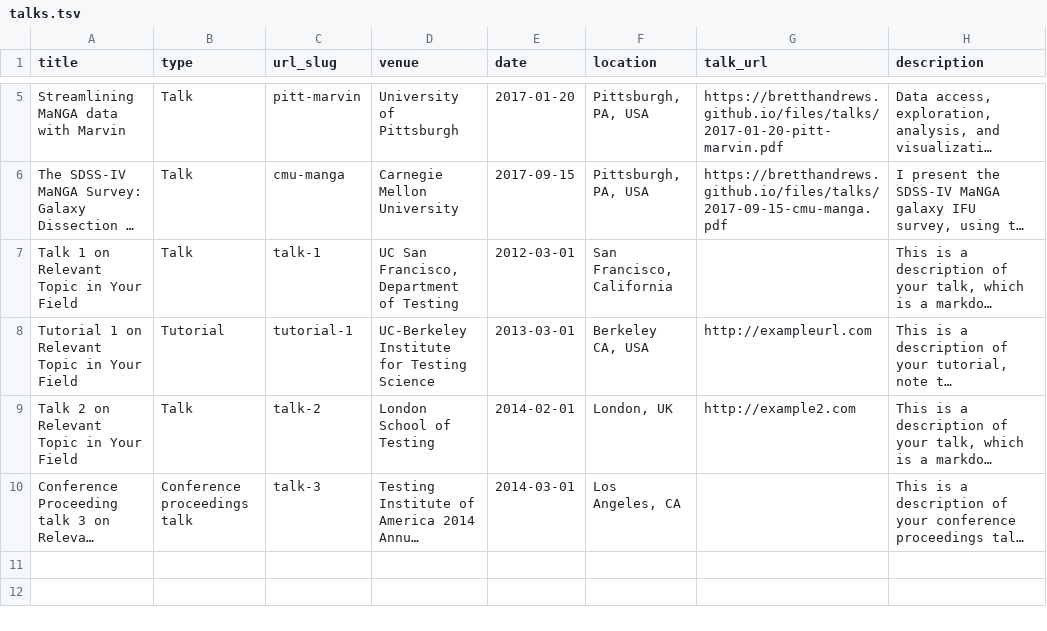
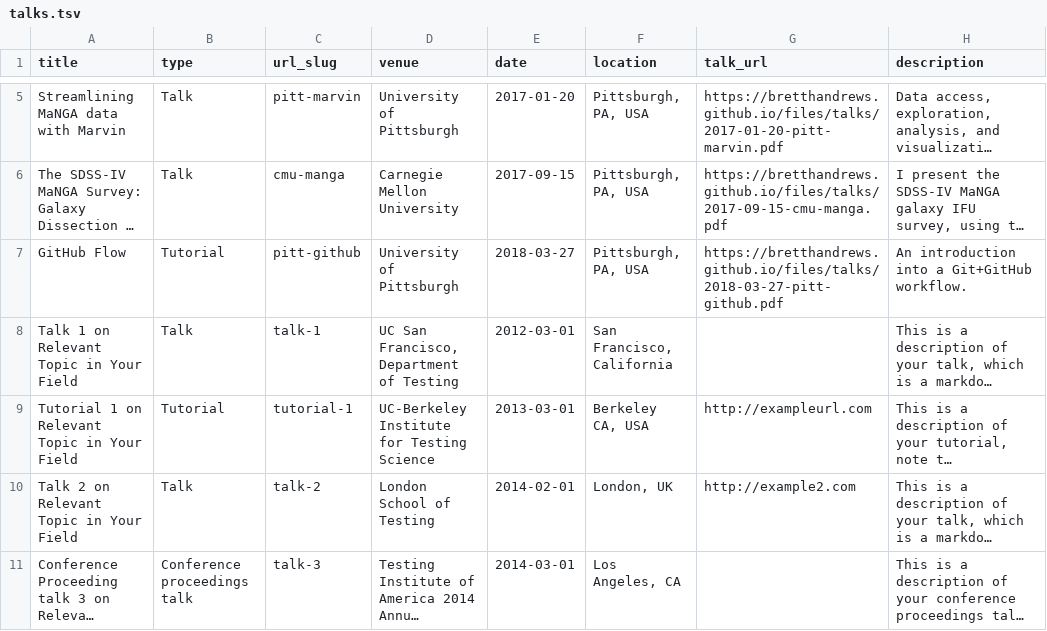
Before and after one commit to bretthandrews/bretthandrews.github.io, a TSV file: markdown_generator/talks.tsv, drawn as a sheet; only a part is shown, gaps mark what is left out; long unchanged cells end in …; the diff names each change by its address in the sheet, - before the commit and + after, or states it on an @@ line.

Commit message:
adds github talk

```diff
--- a/markdown_generator/talks.tsv
+++ b/markdown_generator/talks.tsv
+row 7: GitHub Flow | Tutorial | pitt-github | University of Pittsburgh | 2018-03-27 | Pittsburgh, PA, USA | https://bretthandrews.github.io/files/talks/2018-03-27-pitt-github.pdf | An introduction into a Git+GitHub workflow.
```
Also changed, not shown: 2 other files.
